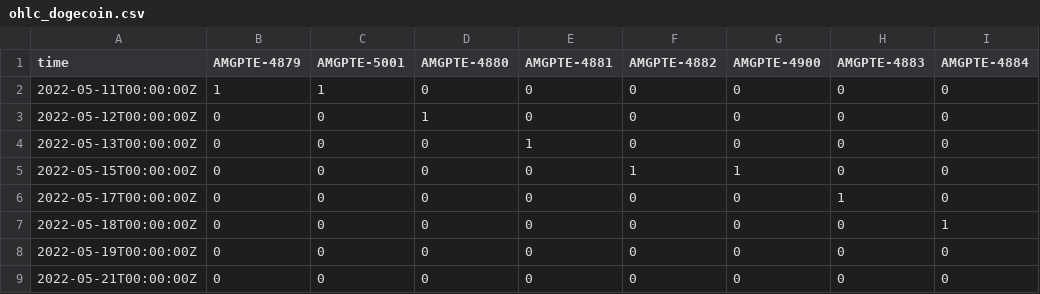
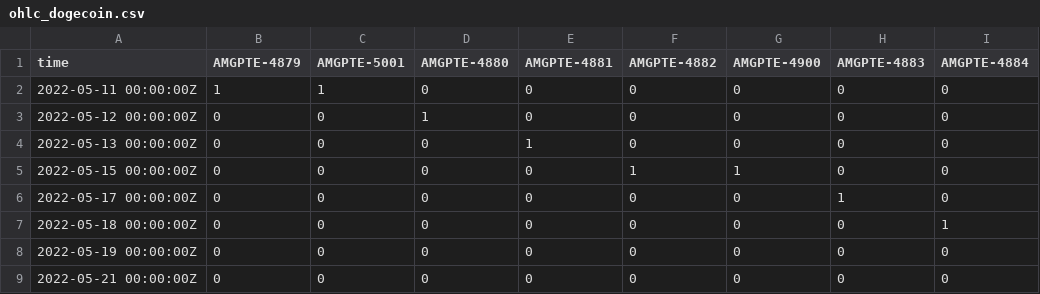
Before and after one commit to pratik1588/CSV_DATABANK, a CSV file: ohlc_dogecoin.csv, drawn as a sheet; only a part is shown; the diff names each change by its address in the sheet, - before the commit and + after, or states it on an @@ line.

Commit message:
Update ohlc_dogecoin.csv

```diff
--- a/ohlc_dogecoin.csv
+++ b/ohlc_dogecoin.csv
-A2 (time): 2022-05-11T00:00:00Z
+A2 (time): 2022-05-11 00:00:00Z
-A3 (time): 2022-05-12T00:00:00Z
+A3 (time): 2022-05-12 00:00:00Z
-A4 (time): 2022-05-13T00:00:00Z
+A4 (time): 2022-05-13 00:00:00Z
-A5 (time): 2022-05-15T00:00:00Z
+A5 (time): 2022-05-15 00:00:00Z
-A6 (time): 2022-05-17T00:00:00Z
+A6 (time): 2022-05-17 00:00:00Z
-A7 (time): 2022-05-18T00:00:00Z
+A7 (time): 2022-05-18 00:00:00Z
-A8 (time): 2022-05-19T00:00:00Z
+A8 (time): 2022-05-19 00:00:00Z
-A9 (time): 2022-05-21T00:00:00Z
+A9 (time): 2022-05-21 00:00:00Z
```
